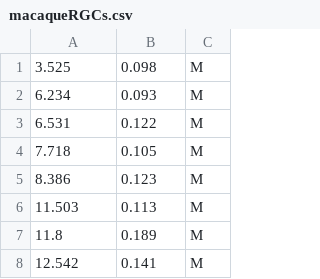
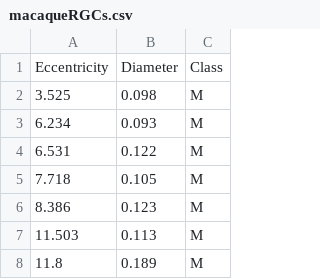
Before and after one commit to SmilodonCub/DATA621, a CSV file: macaqueRGCs.csv, drawn as a sheet; only a part is shown; the shorter side is filled out with more unchanged rows; the diff names each change by its address in the sheet, - before the commit and + after, or states it on an @@ line.

Commit message:
added header

```diff
--- a/macaqueRGCs.csv
+++ b/macaqueRGCs.csv
+row 1: Eccentricity | Diameter | Class
```
